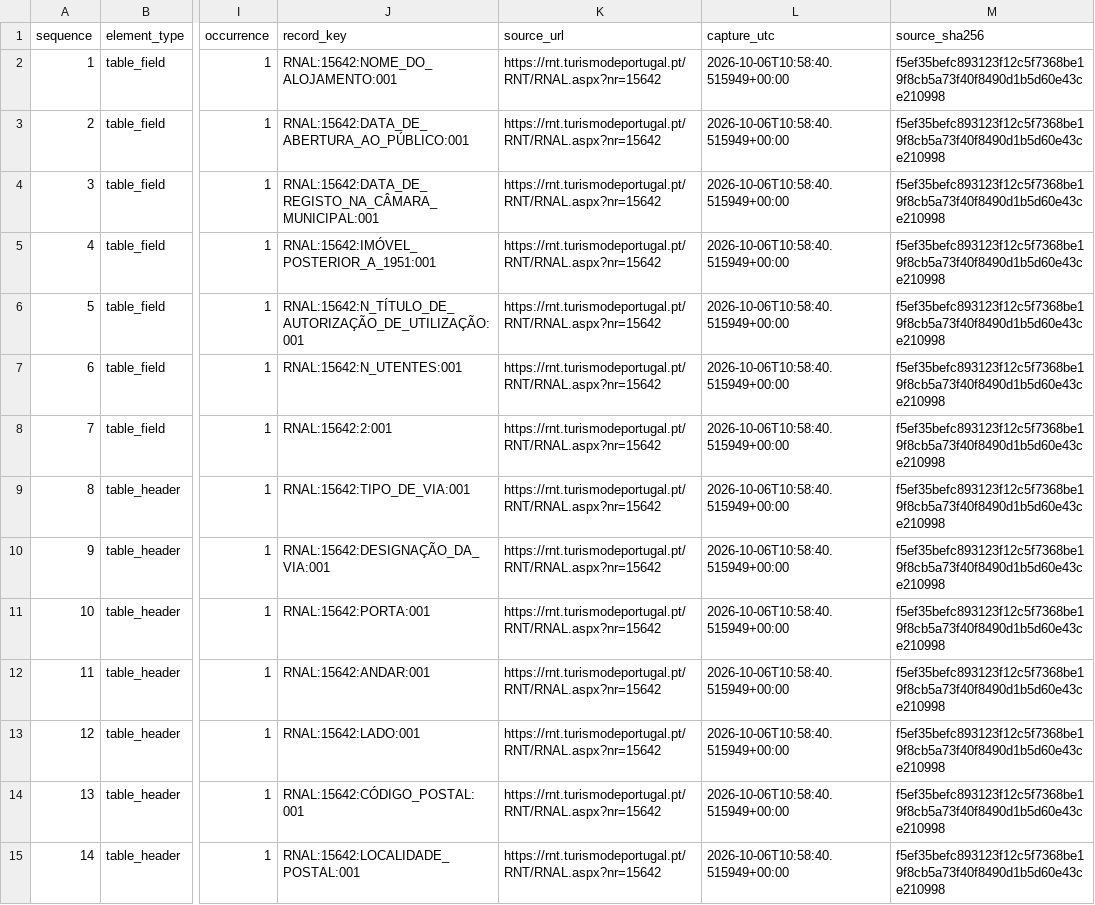
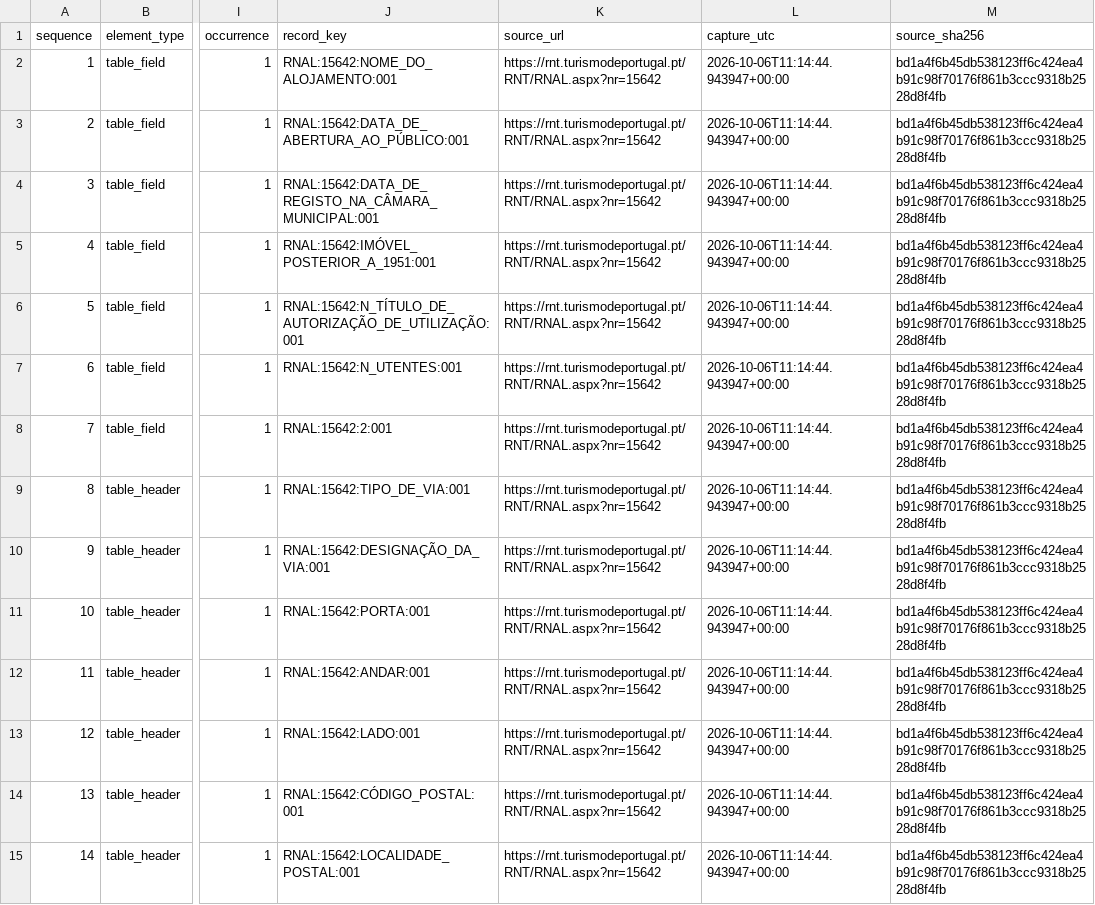
Before and after one commit to carlos-andrade/TURISTURIS, a CSV file: FICHAS OFICIAIS RNAL/15642/structured/ficha.csv, drawn as a sheet; only a part is shown, gaps mark what is left out; the diff covers the shown part only; the diff names each change by its address in the sheet, - before the commit and + after, or states it on an @@ line.

```diff
--- a/FICHAS OFICIAIS RNAL/15642/structured/ficha.csv
+++ b/FICHAS OFICIAIS RNAL/15642/structured/ficha.csv
-L2:L15 (capture_utc): 2026-10-06T10:58:40.515949+00:00
+L2:L15 (capture_utc): 2026-10-06T11:14:44.943947+00:00
-M2:M15 (source_sha256): f5ef35befc893123f12c5f7368be19f8cb5a73f40f8490d1b5d60e43ce210998
+M2:M15 (source_sha256): bd1a4f6b45db538123ff6c424ea4b91c98f70176f861b3ccc9318b2528d8f4fb
```
Also changed, not shown: 26 edited cells elsewhere in this file, FICHAS OFICIAIS RNET/6803/structured/ficha.csv, 6 other files.
